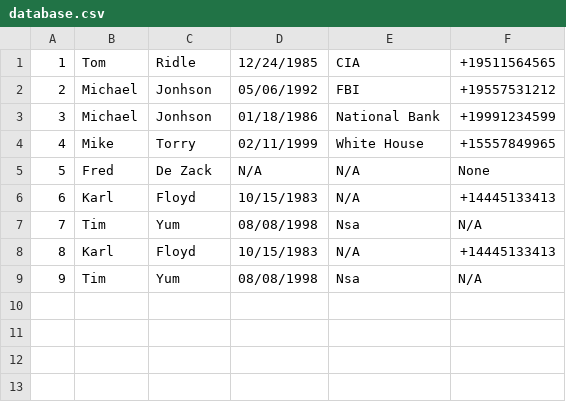
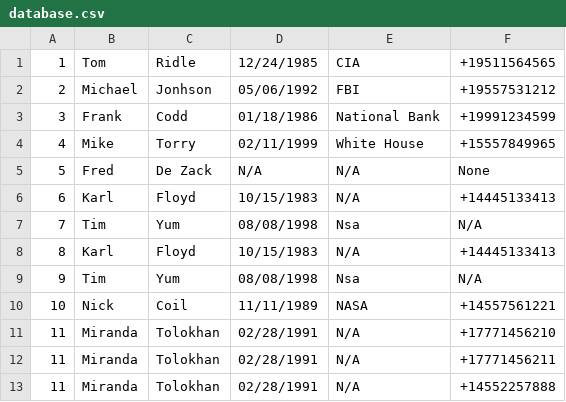
Before and after one commit to nike-tombasov/python_intro, a CSV file: HW7/database.csv, drawn as a sheet.

```diff
--- a/HW7/database.csv
+++ b/HW7/database.csv
@@ -2,3 +2,3 @@
 2;Michael;Jonhson;05/06/1992;FBI;+19557531212
-3;Michael;Jonhson;01/18/1986;National Bank;+19991234599
+3;Frank;Codd;01/18/1986;National Bank;+19991234599
 4;Mike;Torry;02/11/1999;White House;+15557849965
@@ -9 +9,5 @@
 9;Tim;Yum;08/08/1998;Nsa;N/A
+10;Nick;Coil;11/11/1989;NASA;+14557561221
+11;Miranda;Tolokhan;02/28/1991;N/A;+17771456210
+11;Miranda;Tolokhan;02/28/1991;N/A;+17771456211
+11;Miranda;Tolokhan;02/28/1991;N/A;+14552257888
```
Also changed, not shown: 1 other file.
